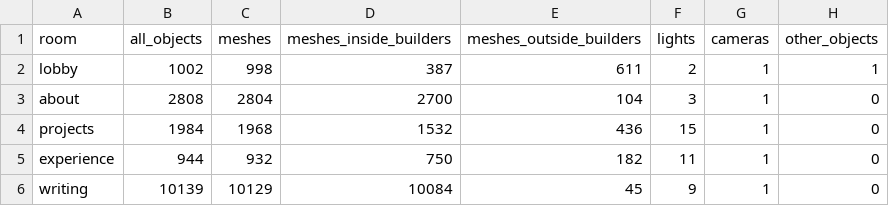
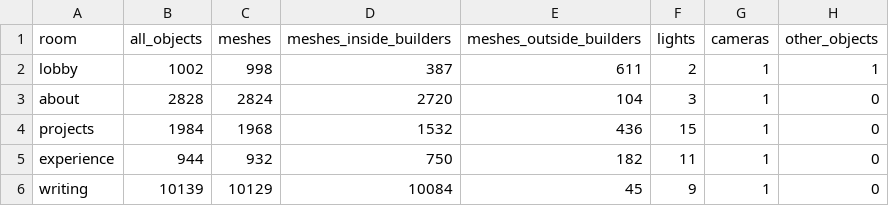
Before and after one commit to Adithya-Rajendran/portfolio-website, a TSV file: docs/scene-parts.tsv, drawn as a sheet.

Commit message:
Light both faces of the Lounge curtains, hang their runners, and close the Navigation base moulding

```diff
--- a/docs/scene-parts.tsv
+++ b/docs/scene-parts.tsv
@@ -2,3 +2,3 @@ room	all_objects	meshes	meshes_inside_builders	meshes_outside_builders	lights	ca
 lobby	1002	998	387	611	2	1	1
-about	2808	2804	2700	104	3	1	0
+about	2828	2824	2720	104	3	1	0
 projects	1984	1968	1532	436	15	1	0
```
Also changed, not shown: 7 other files.
